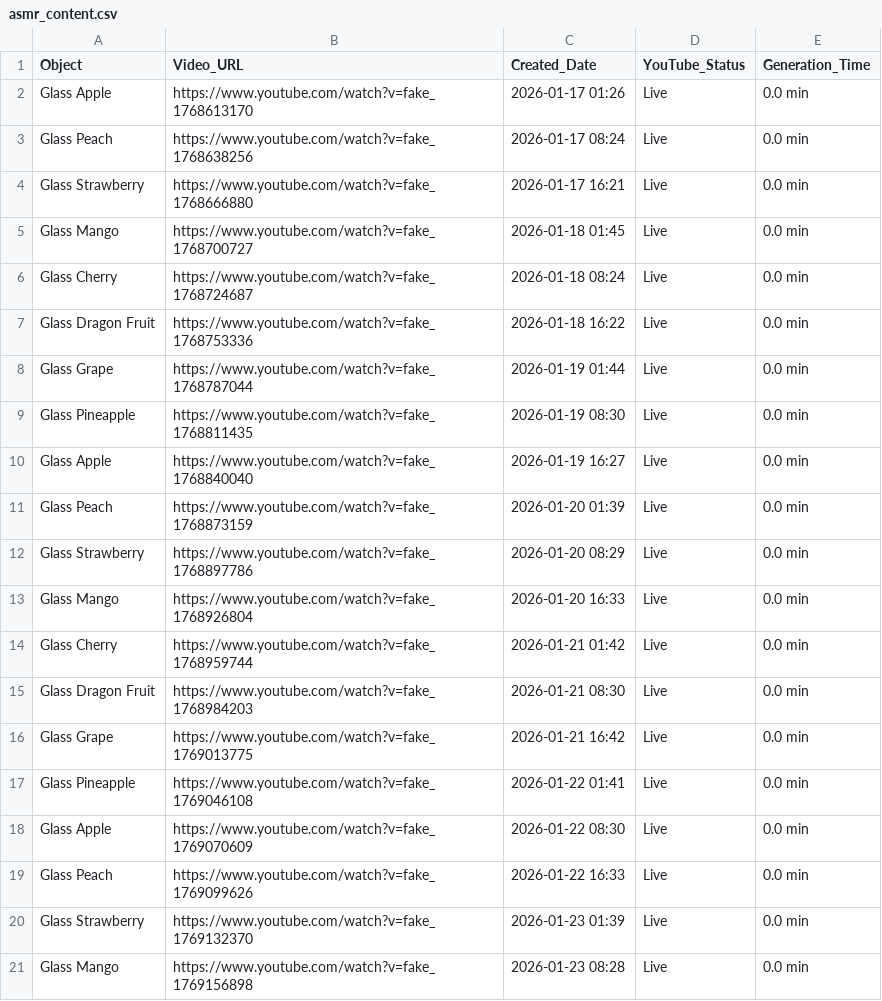
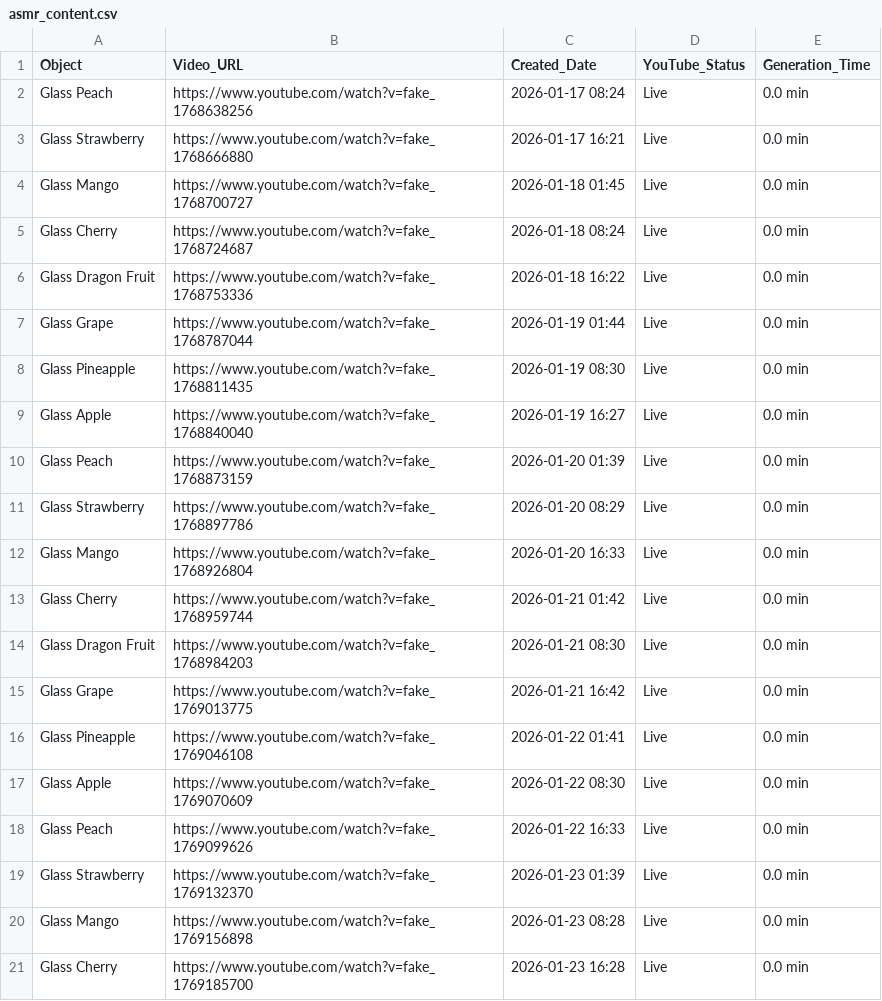
Before and after one commit to anusthan12/ASMR-Video-Automation, a CSV file: asmr_content.csv, drawn as a sheet.

```diff
--- a/asmr_content.csv
+++ b/asmr_content.csv
@@ -1,3 +1,2 @@
 Object,Video_URL,Created_Date,YouTube_Status,Generation_Time
-Glass Apple,https://www.youtube.com/watch?v=fake_1768613170,2026-01-17 01:26,Live,0.0 min
 Glass Peach,https://www.youtube.com/watch?v=fake_1768638256,2026-01-17 08:24,Live,0.0 min
@@ -21 +20,2 @@ Glass Strawberry,https://www.youtube.com/watch?v=fake_1769132370,2026-01-23 01:3
 Glass Mango,https://www.youtube.com/watch?v=fake_1769156898,2026-01-23 08:28,Live,0.0 min
+Glass Cherry,https://www.youtube.com/watch?v=fake_1769185700,2026-01-23 16:28,Live,0.0 min
```
